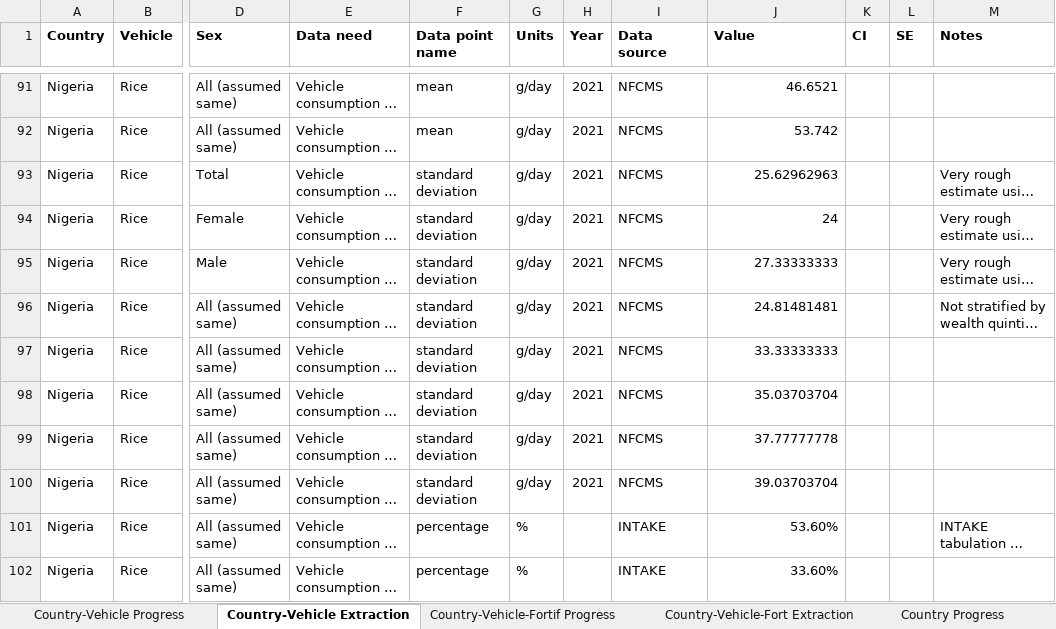
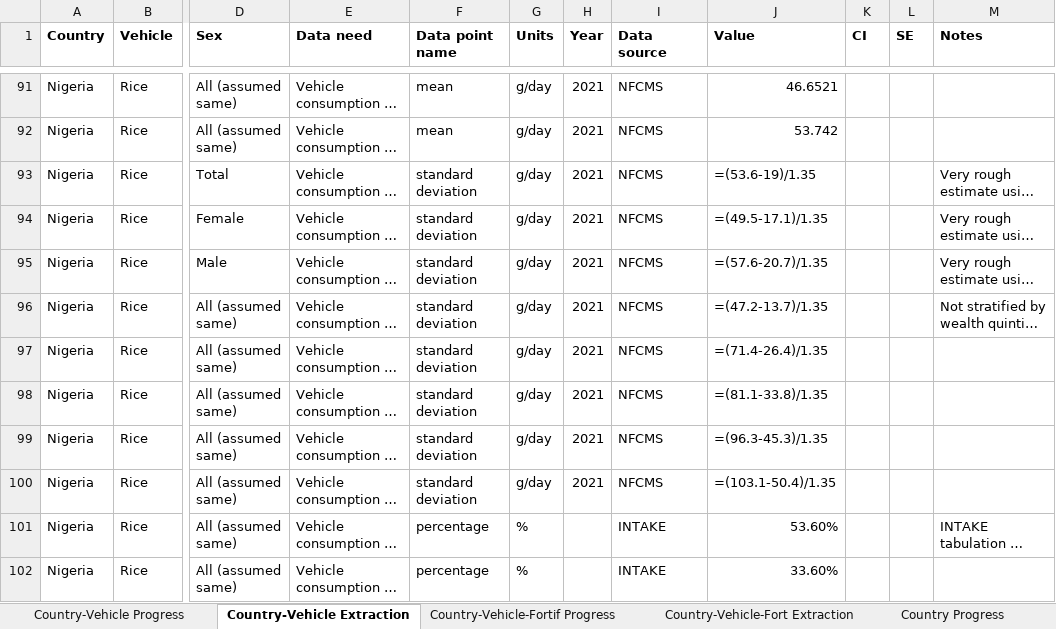
Before and after one commit to ihmeuw/vivarium_gates_lsff_2026, an Excel workbook: 0100_data_prep/extraction/Data Extraction Sheet.xlsx, sheet Country-Vehicle Extraction, drawn as a sheet; only a part is shown, gaps mark what is left out; long unchanged cells end in …; values as stored, in another font and other column widths than the file's, no borders; formulas without a stored value are shown as written; the diff covers the shown part only; the diff names each change by its address in the sheet, - before the commit and + after, or states it on an @@ line.

```diff
--- a/0100_data_prep/extraction/Data Extraction Sheet.xlsx (sheet Country-Vehicle Extraction)
+++ b/0100_data_prep/extraction/Data Extraction Sheet.xlsx (sheet Country-Vehicle Extraction)
-J93 (Value): 25.62962963
+J93 (Value): =(53.6-19)/1.35
-J94 (Value): 24
+J94 (Value): =(49.5-17.1)/1.35
-J95 (Value): 27.33333333
+J95 (Value): =(57.6-20.7)/1.35
-J96 (Value): 24.81481481
+J96 (Value): =(47.2-13.7)/1.35
-J97 (Value): 33.33333333
+J97 (Value): =(71.4-26.4)/1.35
-J98 (Value): 35.03703704
+J98 (Value): =(81.1-33.8)/1.35
-J99 (Value): 37.77777778
+J99 (Value): =(96.3-45.3)/1.35
-J100 (Value): 39.03703704
+J100 (Value): =(103.1-50.4)/1.35
```
Also changed, not shown: 22 edited cells elsewhere in this sheet, sheet Country-Vehicle Progress, sheet Scenario Definition Progress, sheet Country Progress, sheet Country-Vehicle-Fortif Progress, sheet Vehicle Progress.
